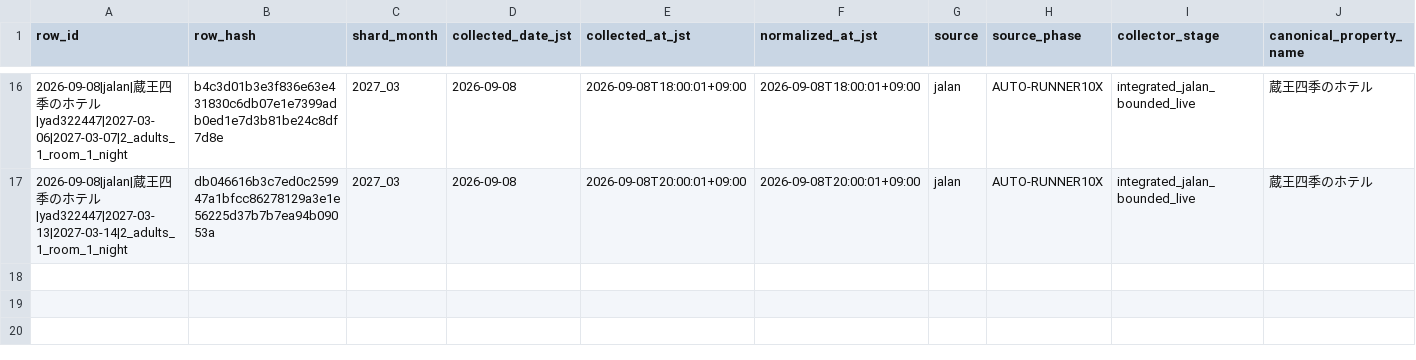
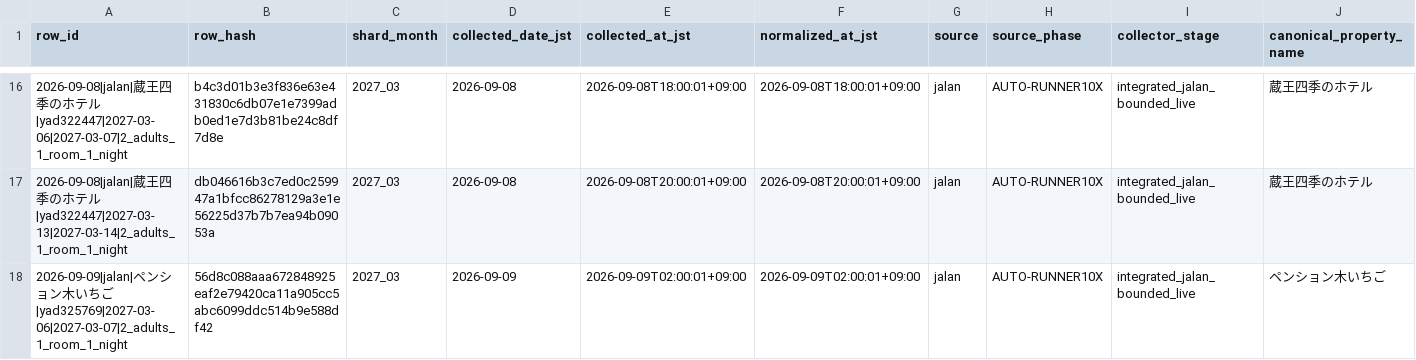
Before and after one commit to ginisato-hash/zao-market-intelligence, a CSV file: .data/history/zao_signals_2027_03.csv, drawn as a sheet; only a part is shown, gaps mark what is left out; rows hold the shown columns only; the diff names each change by its address in the sheet, - before the commit and + after, or states it on an @@ line.

```diff
--- a/.data/history/zao_signals_2027_03.csv
+++ b/.data/history/zao_signals_2027_03.csv
+row 18: 2026-09-09|jalan|ペンション木いちご|yad325769|2027-03-06|2027-03-07|2_adults_1_room_1_night | 56d8c088aaa672848925eaf2e79420ca11a905cc5abc6099ddc514b9e588df42 | 2027_03 | 2026-09-09 | 2026-09-09T02:00:01+09:00 | 2026-09-09T02:00:01+09:00 | jalan | AUTO-RUNNER10X | integrated_jalan_bounded_live | ペンション木いちご
```
Also changed, not shown: .data/history/zao_signals_2027_02.csv, apps/zmi-bi-web/data/market_dp_pressure_by_checkin.csv, 11 other files.
